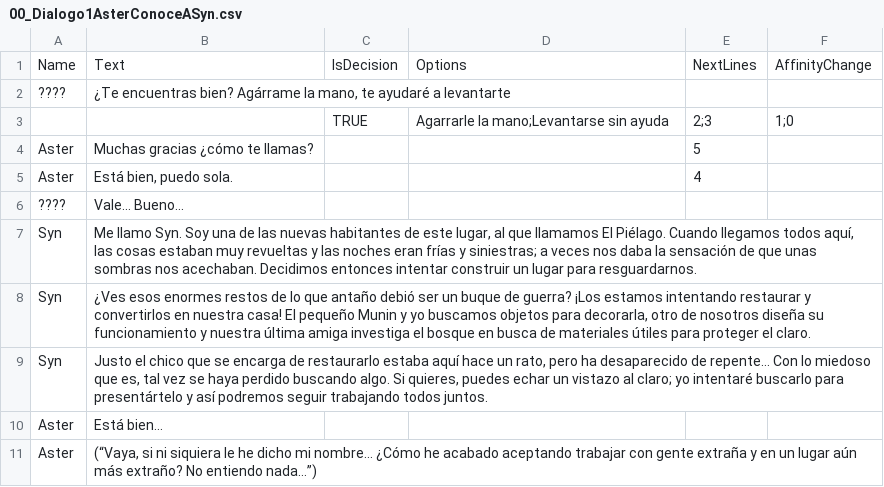
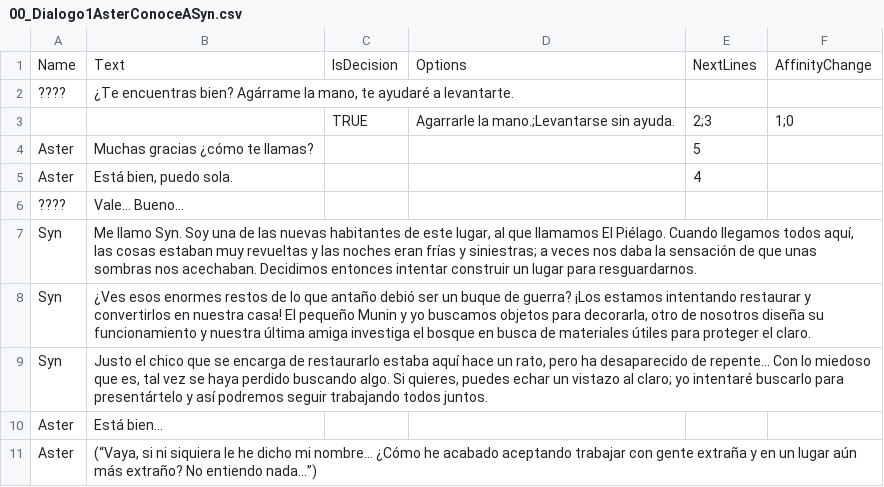
Before and after one commit to Neiro99/TFGPelagico, a CSV file: Assets/00_MyAssets/08_Dialogues/Resources/00_Dialogo1AsterConoceASyn.csv, drawn as a sheet.

```diff
--- a/Assets/00_MyAssets/08_Dialogues/Resources/00_Dialogo1AsterConoceASyn.csv
+++ b/Assets/00_MyAssets/08_Dialogues/Resources/00_Dialogo1AsterConoceASyn.csv
@@ -1,4 +1,4 @@
 Name,Text,IsDecision,Options,NextLines,AffinityChange
-????,"¿Te encuentras bien? Agárrame la mano, te ayudaré a levantarte",,,,
-,,TRUE,Agarrarle la mano;Levantarse sin ayuda,2;3,1;0
+????,"¿Te encuentras bien? Agárrame la mano, te ayudaré a levantarte.",,,,
+,,TRUE,Agarrarle la mano.;Levantarse sin ayuda.,2;3,1;0
 Aster,Muchas gracias ¿cómo te llamas?,,,5,
```
Also changed, not shown: 26 other files.
